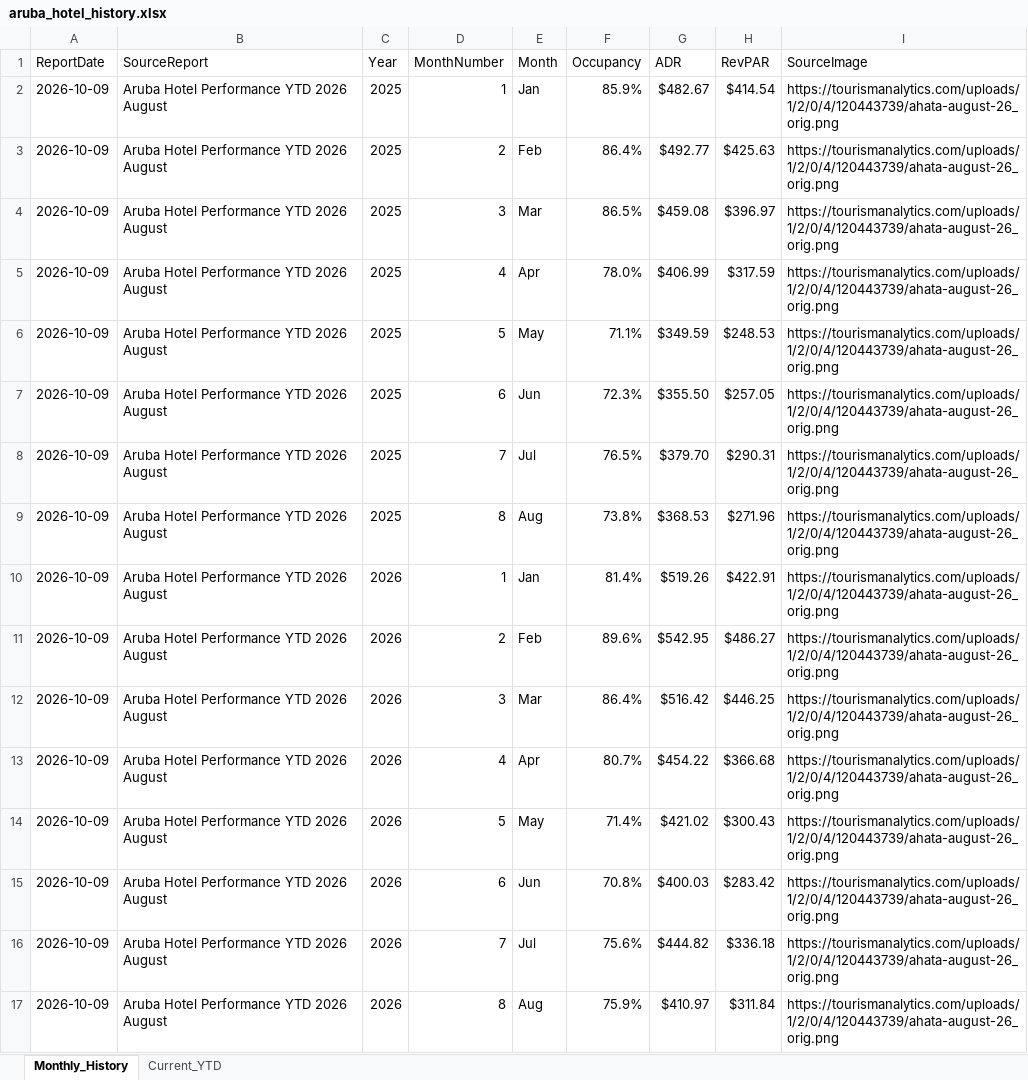
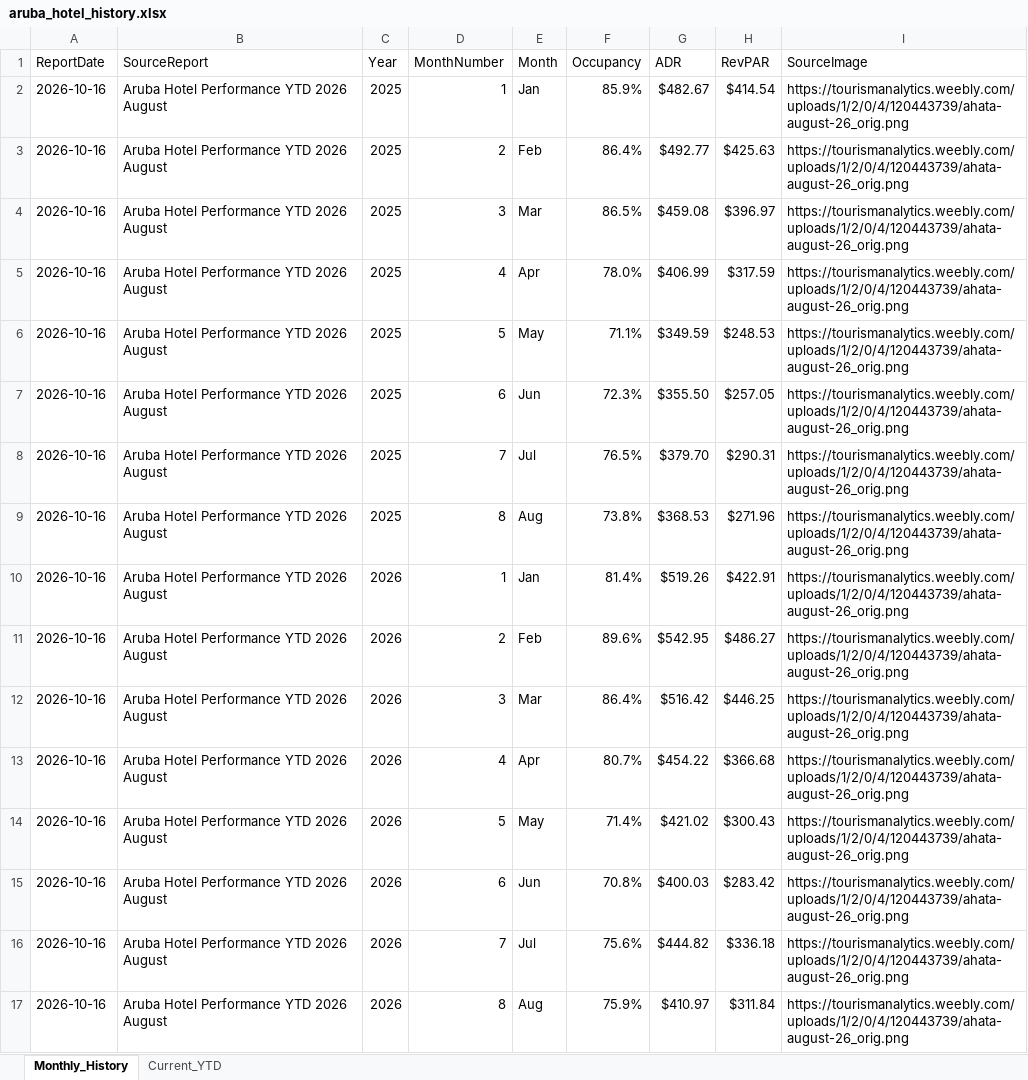
Before and after one commit to rynall/aruba-hotel-data, an Excel workbook: public/aruba_hotel_history.xlsx, sheet Monthly_History, drawn as a sheet; values as stored, in another font and other column widths than the file's, no borders; the diff names each change by its address in the sheet, - before the commit and + after, or states it on an @@ line.

```diff
--- a/public/aruba_hotel_history.xlsx (sheet Monthly_History)
+++ b/public/aruba_hotel_history.xlsx (sheet Monthly_History)
-A2:A17 (ReportDate): 2026-10-09
+A2:A17 (ReportDate): 2026-10-16
-I2:I17 (SourceImage): https://tourismanalytics.com/uploads/1/2/0/4/120443739/ahata-august-26_orig.png
+I2:I17 (SourceImage): https://tourismanalytics.weebly.com/uploads/1/2/0/4/120443739/ahata-august-26_orig.png
```
Also changed, not shown: sheet Current_YTD, 2 other files.
